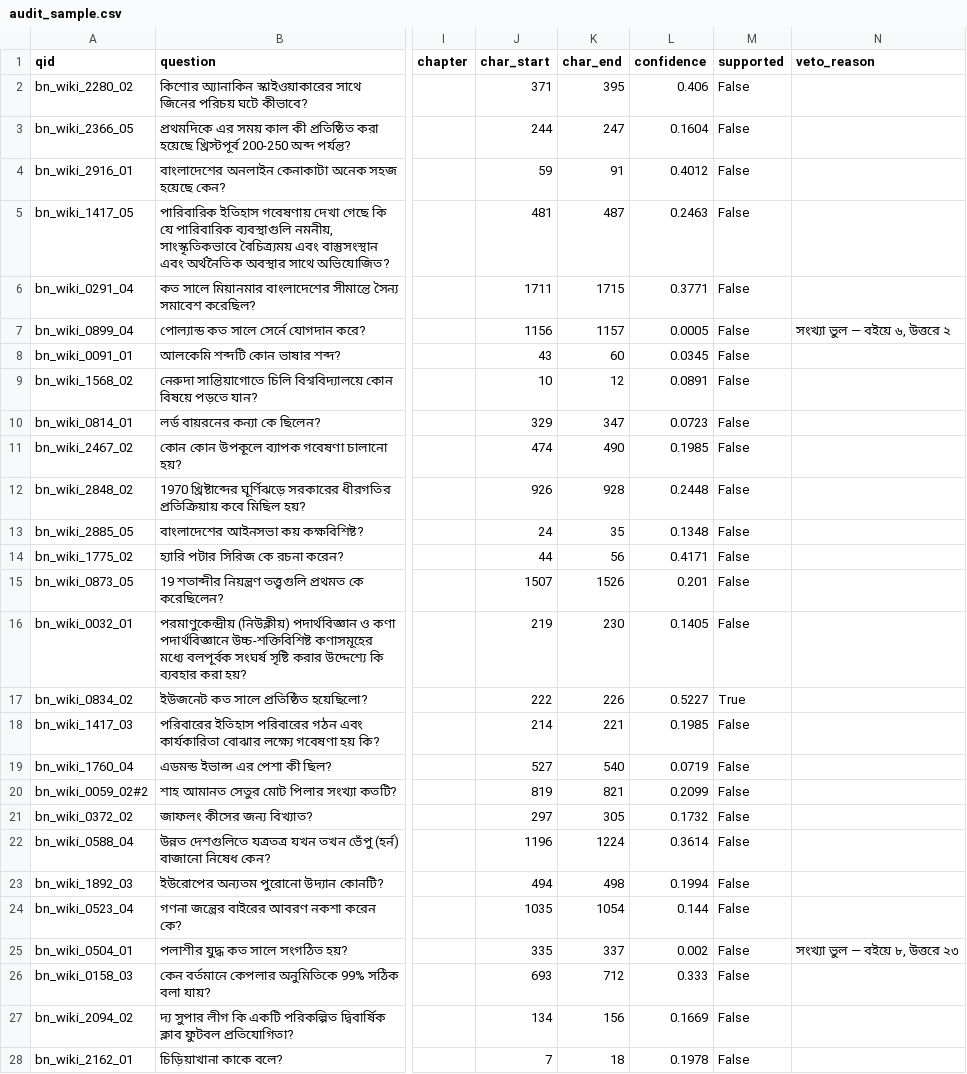
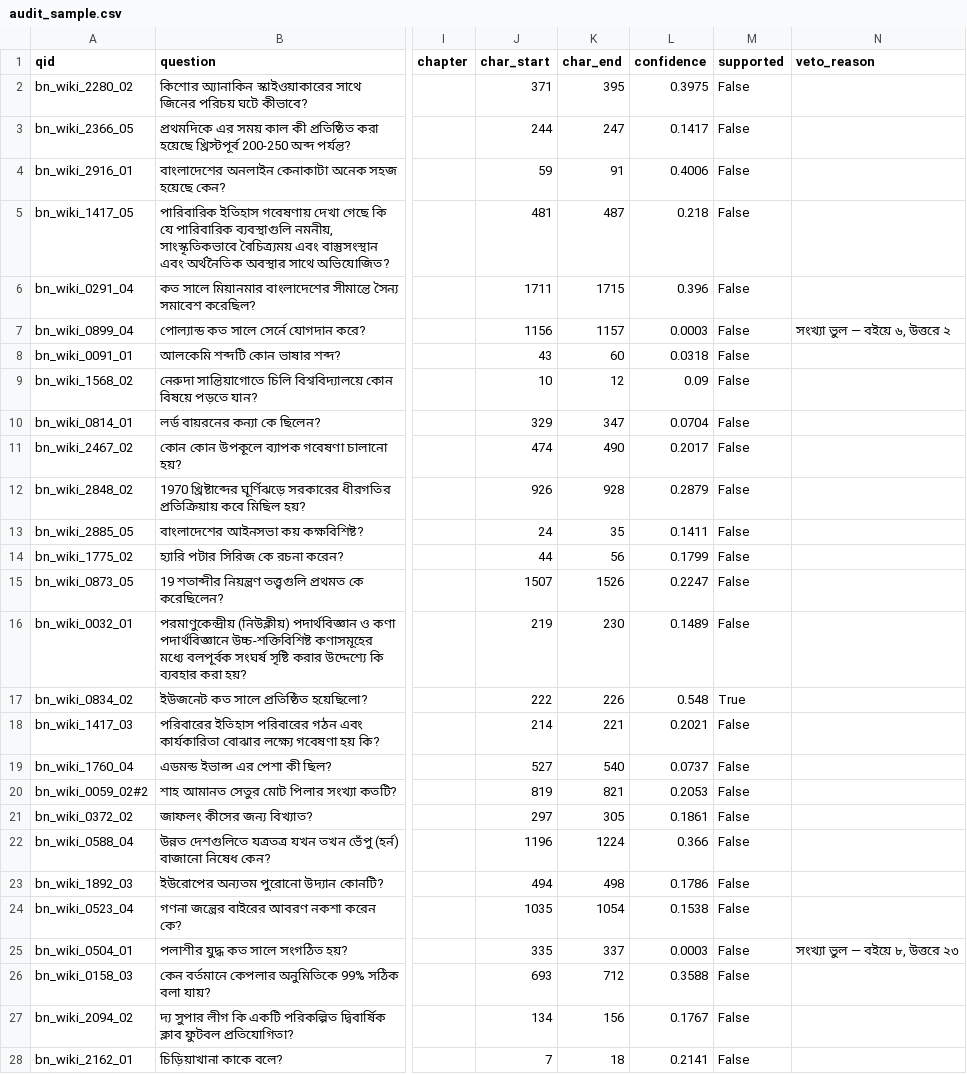
Before and after one commit to Afifa637/Path-Proman, a CSV file: reports/tables/audit_sample.csv, drawn as a sheet; only a part is shown, gaps mark what is left out; the diff covers the shown part only; the diff names each change by its address in the sheet, - before the commit and + after, or states it on an @@ line.

```diff
--- a/reports/tables/audit_sample.csv
+++ b/reports/tables/audit_sample.csv
-L2 (confidence): 0.406
+L2 (confidence): 0.3975
-L3 (confidence): 0.1604
+L3 (confidence): 0.1417
-L4 (confidence): 0.4012
+L4 (confidence): 0.4006
-L5 (confidence): 0.2463
+L5 (confidence): 0.218
-L6 (confidence): 0.3771
+L6 (confidence): 0.396
-L7 (confidence): 0.0005
+L7 (confidence): 0.0003
-L8 (confidence): 0.0345
+L8 (confidence): 0.0318
-L9 (confidence): 0.0891
+L9 (confidence): 0.09
-L10 (confidence): 0.0723
+L10 (confidence): 0.0704
-L11 (confidence): 0.1985
+L11 (confidence): 0.2017
-L12 (confidence): 0.2448
+L12 (confidence): 0.2879
-L13 (confidence): 0.1348
+L13 (confidence): 0.1411
-L14 (confidence): 0.4171
+L14 (confidence): 0.1799
-L15 (confidence): 0.201
+L15 (confidence): 0.2247
-L16 (confidence): 0.1405
+L16 (confidence): 0.1489
-L17 (confidence): 0.5227
+L17 (confidence): 0.548
-L18 (confidence): 0.1985
+L18 (confidence): 0.2021
-L19 (confidence): 0.0719
+L19 (confidence): 0.0737
-L20 (confidence): 0.2099
+L20 (confidence): 0.2053
-L21 (confidence): 0.1732
+L21 (confidence): 0.1861
-L22 (confidence): 0.3614
+L22 (confidence): 0.366
-L23 (confidence): 0.1994
+L23 (confidence): 0.1786
-L24 (confidence): 0.144
+L24 (confidence): 0.1538
-L25 (confidence): 0.002
+L25 (confidence): 0.0003
-L26 (confidence): 0.333
+L26 (confidence): 0.3588
-L27 (confidence): 0.1669
+L27 (confidence): 0.1767
-L28 (confidence): 0.1978
+L28 (confidence): 0.2141
```
Also changed, not shown: 25 edited cells elsewhere in this file, reports/tables/conformal.csv, reports/tables/conformal_curve.csv, 17 other files.
